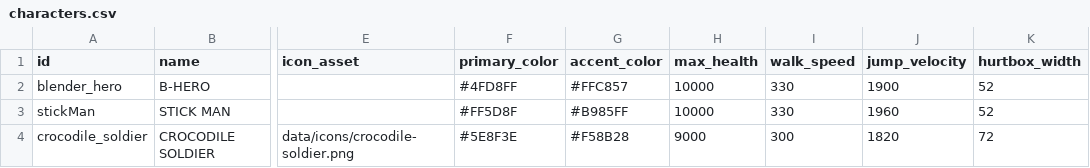
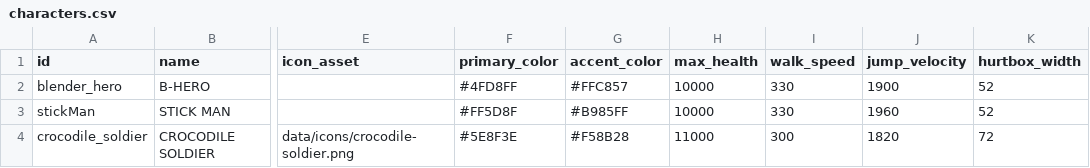
Before and after one commit to Takepath/FightingGame2D, a CSV file: FightingGame2D/public/data/characters.csv, drawn as a sheet; only a part is shown, gaps mark what is left out; the diff names each change by its address in the sheet, - before the commit and + after, or states it on an @@ line.

```diff
--- a/FightingGame2D/public/data/characters.csv
+++ b/FightingGame2D/public/data/characters.csv
-H4 (max_health): 9000
+H4 (max_health): 11000
```
Also changed, not shown: FightingGame2D/public/data/moves.csv, 6 other files.
